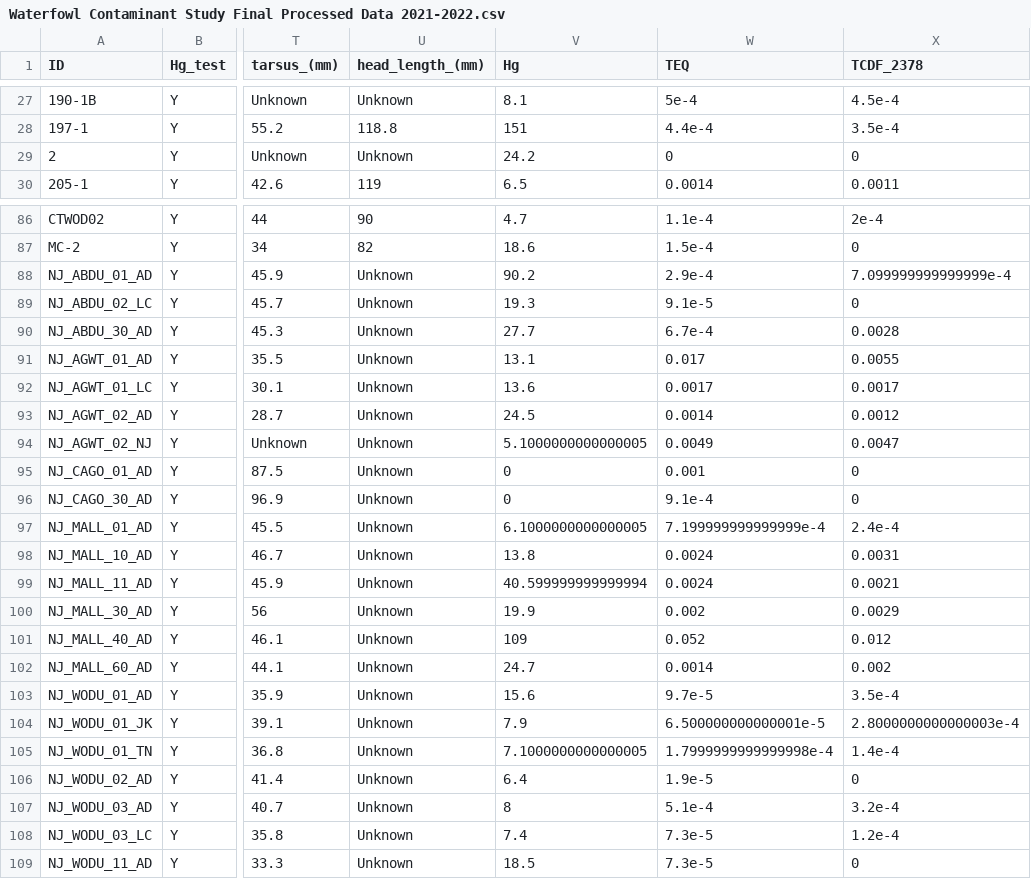
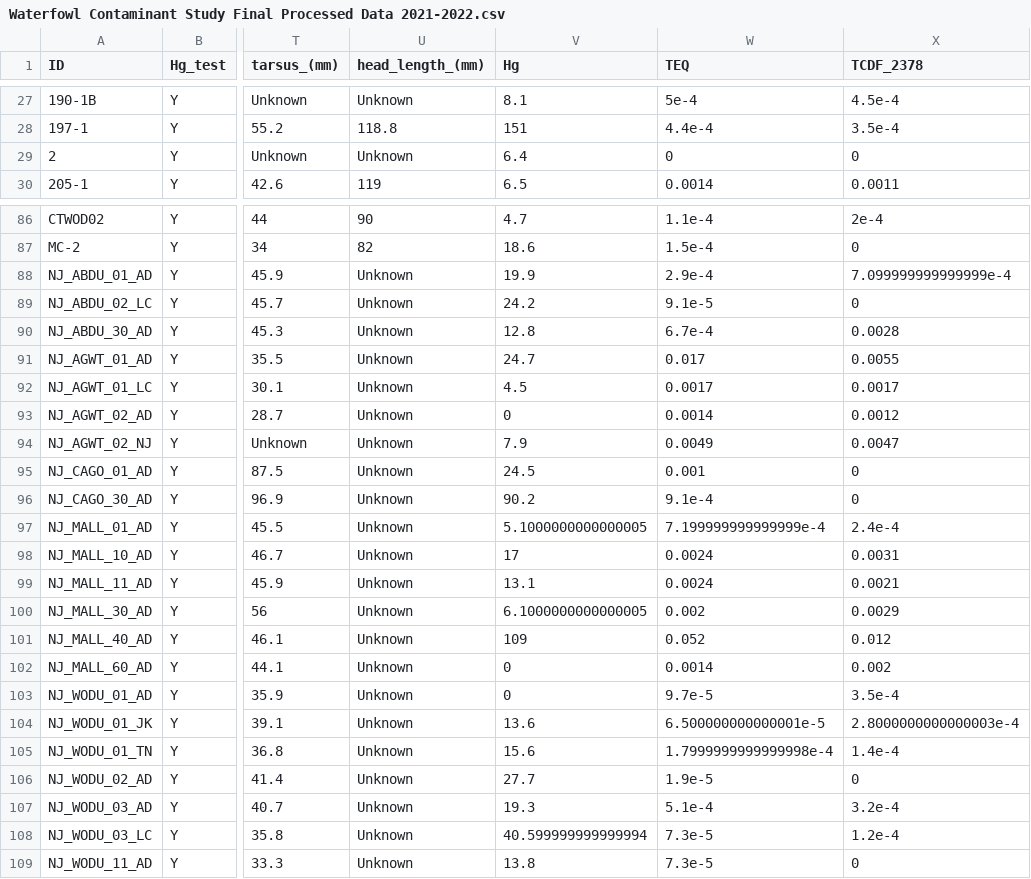
Before and after one commit to daviddayan720/CWHL_Waterfowl_Contaminants, a CSV file: Waterfowl Contaminant Study Final Processed Data 2021-2022.csv, drawn as a sheet; only a part is shown, gaps mark what is left out; the diff covers the shown part only; the diff names each change by its address in the sheet, - before the commit and + after, or states it on an @@ line.

```diff
--- a/Waterfowl Contaminant Study Final Processed Data 2021-2022.csv
+++ b/Waterfowl Contaminant Study Final Processed Data 2021-2022.csv
-V29 (Hg): 24.2
+V29 (Hg): 6.4
-V88 (Hg): 90.2
+V88 (Hg): 19.9
-V89 (Hg): 19.3
+V89 (Hg): 24.2
-V90 (Hg): 27.7
+V90 (Hg): 12.8
-V91 (Hg): 13.1
+V91 (Hg): 24.7
-V92 (Hg): 13.6
+V92 (Hg): 4.5
-V93 (Hg): 24.5
+V93 (Hg): 0
-V94 (Hg): 5.1000000000000005
+V94 (Hg): 7.9
-V95 (Hg): 0
+V95 (Hg): 24.5
-V96 (Hg): 0
+V96 (Hg): 90.2
-V97 (Hg): 6.1000000000000005
+V97 (Hg): 5.1000000000000005
-V98 (Hg): 13.8
+V98 (Hg): 17
-V99 (Hg): 40.599999999999994
+V99 (Hg): 13.1
-V100 (Hg): 19.9
+V100 (Hg): 6.1000000000000005
-V102 (Hg): 24.7
+V102 (Hg): 0
-V103 (Hg): 15.6
+V103 (Hg): 0
-V104 (Hg): 7.9
+V104 (Hg): 13.6
-V105 (Hg): 7.1000000000000005
+V105 (Hg): 15.6
-V106 (Hg): 6.4
+V106 (Hg): 27.7
-V107 (Hg): 8
+V107 (Hg): 19.3
-V108 (Hg): 7.4
+V108 (Hg): 40.599999999999994
-V109 (Hg): 18.5
+V109 (Hg): 13.8
```
Also changed, not shown: 6 edited cells elsewhere in this file, WFCS_group_risk_levels.csv, 1 other file.
